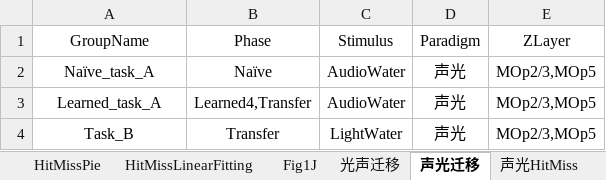
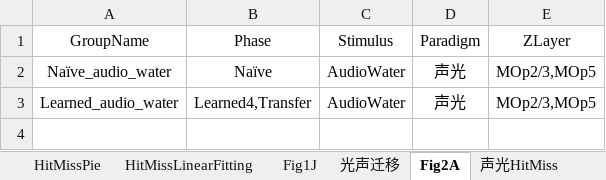
Before and after one commit to ShanghaitechGuanjisongLab/Transfer-learning, an Excel workbook: 查询表.xlsx, sheet Fig2A, drawn as a sheet; values as stored, in another font and other column widths than the file's, no borders; the diff names each change by its address in the sheet, - before the commit and + after, or states it on an @@ line.

```diff
--- a/查询表.xlsx (sheet Fig2A)
+++ b/查询表.xlsx (sheet Fig2A)
-sheet tab: 声光迁移
+sheet tab: Fig2A
-A2 (GroupName): Naïve_task_A
+A2 (GroupName): Naïve_audio_water
-A3 (GroupName): Learned_task_A
+A3 (GroupName): Learned_audio_water
-row 4: Task_B | Transfer | LightWater | 声光 | MOp2/3,MOp5
```
Also changed, not shown: sheet 统一PCA, other sheet tabs, 32 other files.
